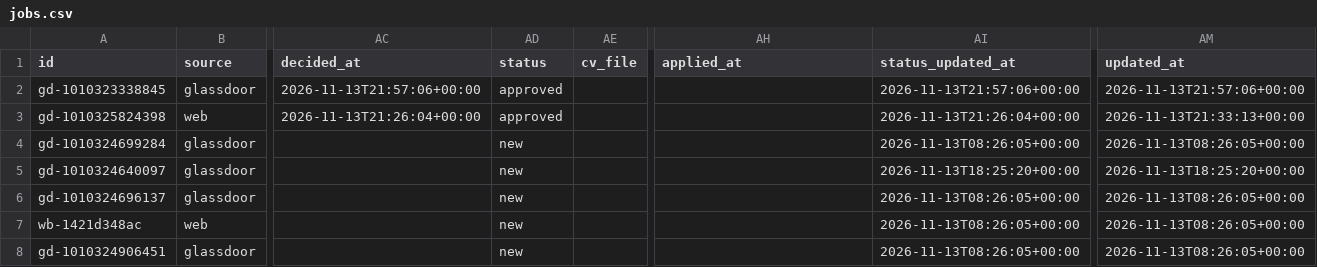
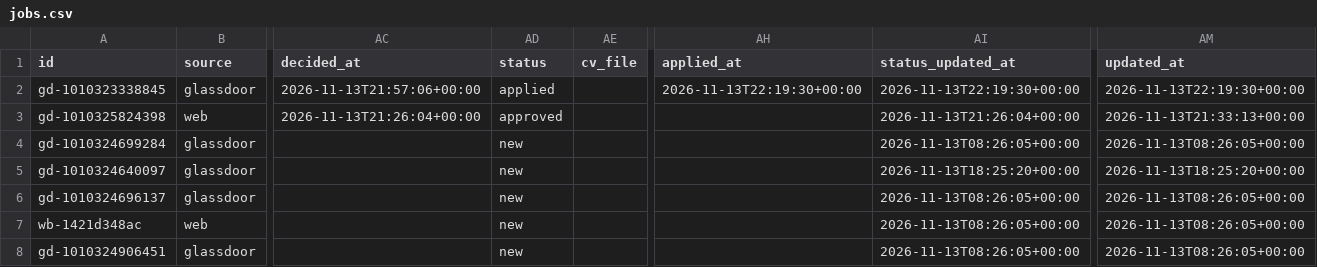
Before and after one commit to Drvptl2106/jobs, a CSV file: data/jobs.csv, drawn as a sheet; only a part is shown, gaps mark what is left out; the diff names each change by its address in the sheet, - before the commit and + after, or states it on an @@ line.

```diff
--- a/data/jobs.csv
+++ b/data/jobs.csv
-AD2 (status): approved
+AD2 (status): applied
-AH2 (applied_at): (empty)
+AH2 (applied_at): 2026-11-13T22:19:30+00:00
-AI2 (status_updated_at): 2026-11-13T21:57:06+00:00
+AI2 (status_updated_at): 2026-11-13T22:19:30+00:00
-AM2 (updated_at): 2026-11-13T21:57:06+00:00
+AM2 (updated_at): 2026-11-13T22:19:30+00:00
```
Also changed, not shown: data/applied.csv, 1 other file.
